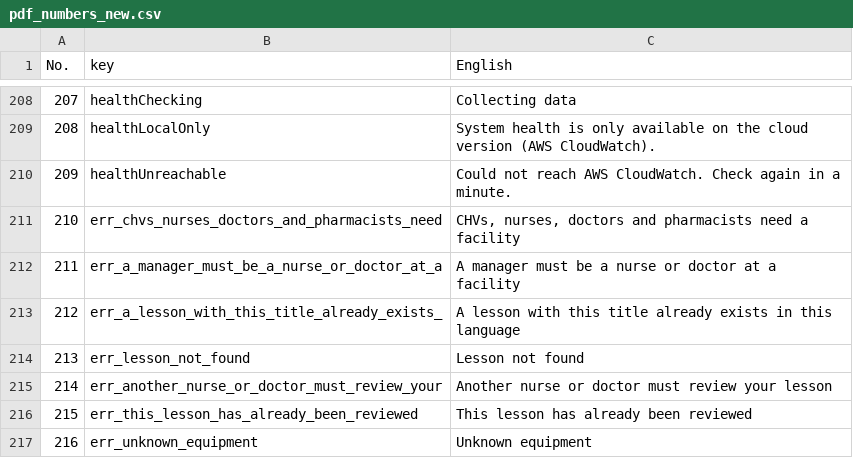
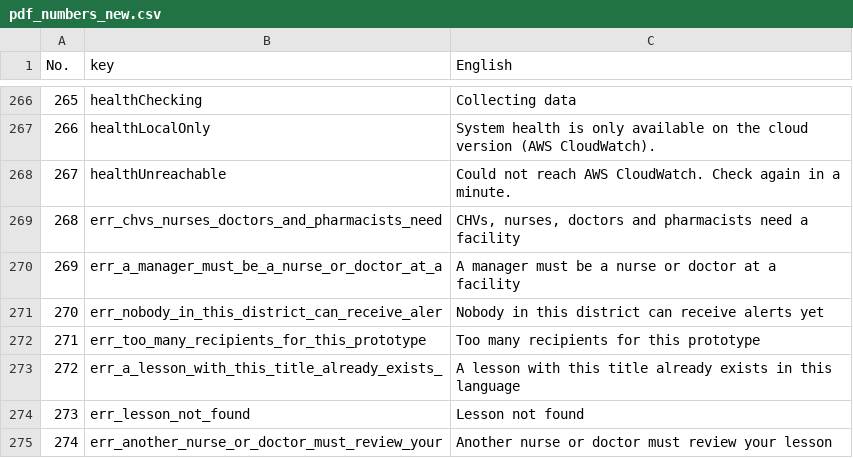
Before and after one commit to ASU-MICS-2028/cc-group-2-prosit-2, a CSV file: docs/translations/pdf_numbers_new.csv, drawn as a sheet; only a part is shown, gaps mark what is left out; the shorter side is filled out with more unchanged rows; the diff covers the shown part only; the diff names each change by its address in the sheet, - before the commit and + after, or states it on an @@ line.

Commit message:
Emergency auto-escalation, child immunisation tracking, household surveys, community health alert SMS
- escalation.py: urgent referral (HIGH + danger sign) not marked arrived in 30 min goes to a hospital doctor with SMS; claimed once; nurse's later referral updates it instead of duplicating
- immunisation.py + immunisation_list.py: Ghana EPI schedule from date of birth, CHV records/undoes doses, Vaccines due list, GHS coverage by district (small numbers hidden)
- survey.py: 6-question household survey without names; GHS district percentages
- community_alerts.py: GHS SMS to a district's facilities and residents who agreed (new consent tick box); GHS never sees numbers
- Demo data: children with vaccination histories and household surveys; tests for all four; README and translation sheet (305 lines) updated

```diff
--- a/docs/translations/pdf_numbers_new.csv
+++ b/docs/translations/pdf_numbers_new.csv
@@ column A (No.) renumbered from row 50 down @@
+row 271: 270 | err_nobody_in_this_district_can_receive_aler | Nobody in this district can receive alerts yet
+row 272: 271 | err_too_many_recipients_for_this_prototype | Too many recipients for this prototype
```
Also changed, not shown: 64 added rows elsewhere in this file, 26 other files.
